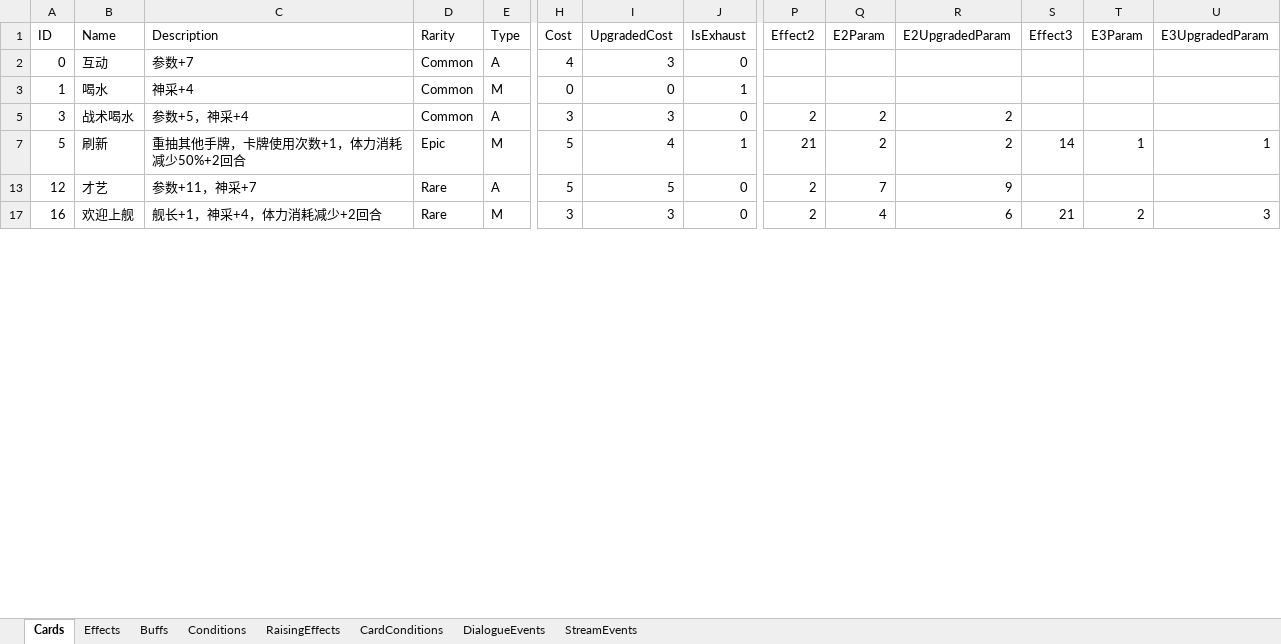
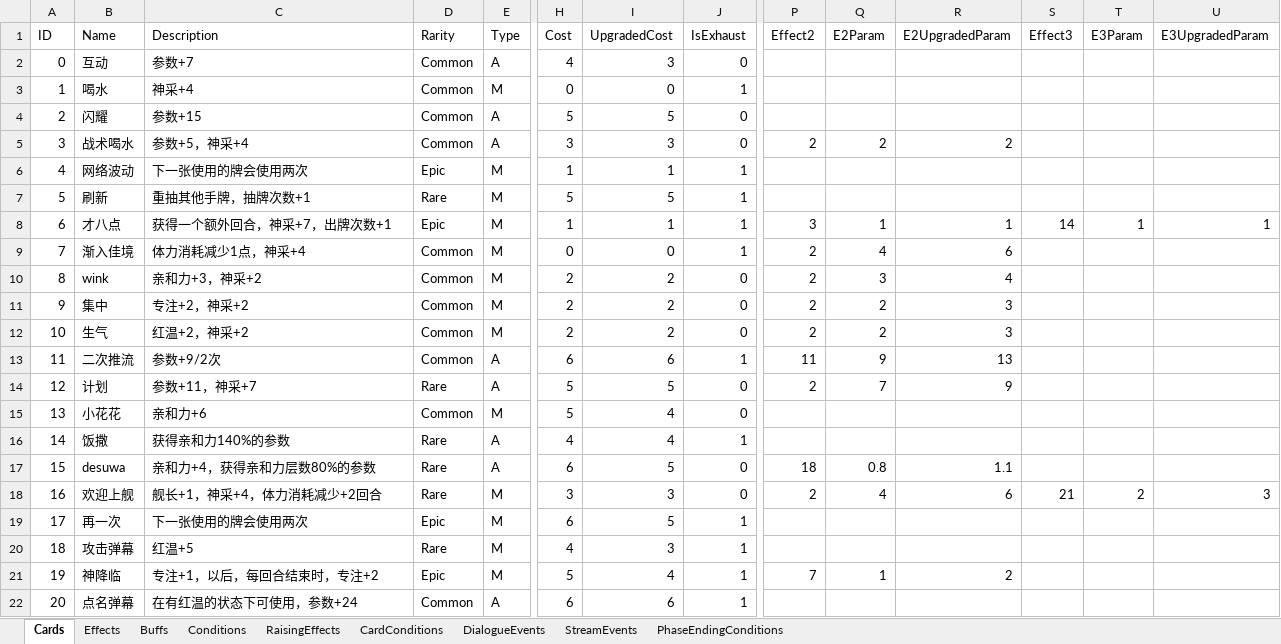
Before and after one commit to MHProtein/VTuberSim, an Excel workbook: Assets/StreamingAssets/Configurations/NewCards.xlsx, sheet Cards, drawn as a sheet; only a part is shown, gaps mark what is left out; values as stored, in another font and other column widths than the file's, no borders; addresses are those after the commit; rows hold the shown columns only; the diff covers the shown part only; the diff names each change by its address in the sheet, - before the commit and + after, or states it on an @@ line.

```diff
--- a/Assets/StreamingAssets/Configurations/NewCards.xlsx (sheet Cards)
+++ b/Assets/StreamingAssets/Configurations/NewCards.xlsx (sheet Cards)
+sheet tab: PhaseEndingConditions
+row 4: 2 | 闪耀 | 参数+15 | Common | A | 5 | 5 | 0
+row 6: 4 | 网络波动 | 下一张使用的牌会使用两次 | Epic | M | 1 | 1 | 1
-C7 (Description): 重抽其他手牌，卡牌使用次数+1，体力消耗减少50%+2回合
+C7 (Description): 重抽其他手牌，抽牌次数+1
-D7 (Rarity): Epic
+D7 (Rarity): Rare
-I7 (UpgradedCost): 4
+I7 (UpgradedCost): 5
-P7 (Effect2): 21
+P7 (Effect2): (empty)
-Q7 (E2Param): 2
+Q7 (E2Param): (empty)
-R7 (E2UpgradedParam): 2
+R7 (E2UpgradedParam): (empty)
-S7 (Effect3): 14
+S7 (Effect3): (empty)
-T7 (E3Param): 1
+T7 (E3Param): (empty)
-U7 (E3UpgradedParam): 1
+U7 (E3UpgradedParam): (empty)
@@ row 8 unhidden: 6 | 才八点 | 获得一个额外回合，神采+7，出牌次数+1 | Epic | M | 1 | 1 | 1 | 3 | 1 | 1 | 14 | 1 | 1 @@
+row 9: 7 | 渐入佳境 | 体力消耗减少1点，神采+4 | Common | M | 0 | 0 | 1 | 2 | 4 | 6
@@ row 10 unhidden: 8 | wink | 亲和力+3，神采+2 | Common | M | 2 | 2 | 0 | 2 | 3 | 4 @@
@@ row 11 unhidden: 9 | 集中 | 专注+2，神采+2 | Common | M | 2 | 2 | 0 | 2 | 2 | 3 @@
@@ row 12 unhidden: 10 | 生气 | 红温+2，神采+2 | Common | M | 2 | 2 | 0 | 2 | 2 | 3 @@
+row 13: 11 | 二次推流 | 参数+9/2次 | Common | A | 6 | 6 | 1 | 11 | 9 | 13
-B14 (Name): 才艺
+B14 (Name): 计划
@@ row 15 unhidden: 13 | 小花花 | 亲和力+6 | Common | M | 5 | 4 | 0 @@
@@ row 16 unhidden: 14 | 饭撒 | 获得亲和力140%的参数 | Rare | A | 4 | 4 | 1 @@
@@ row 17 unhidden: 15 | desuwa | 亲和力+4，获得亲和力层数80%的参数 | Rare | A | 6 | 5 | 0 | 18 | 0.8 | 1.1 @@
+row 19: 17 | 再一次 | 下一张使用的牌会使用两次 | Epic | M | 6 | 5 | 1
@@ row 20 unhidden: 18 | 攻击弹幕 | 红温+5 | Rare | M | 4 | 3 | 1 @@
@@ row 21 unhidden: 19 | 神降临 | 专注+1，以后，每回合结束时，专注+2 | Epic | M | 5 | 4 | 1 | 7 | 1 | 2 @@
+row 22: 20 | 点名弹幕 | 在有红温的状态下可使用，参数+24 | Common | A | 6 | 6 | 1
```
Also changed, not shown: 12 added rows, 14 hidden or unhidden rows and 11 edited cells elsewhere in this sheet, sheet Effects, sheet Buffs, sheet StreamEvents, sheet Conditions, sheet RaisingEffects, sheet CardConditions, hidden cells, 5 other files.
